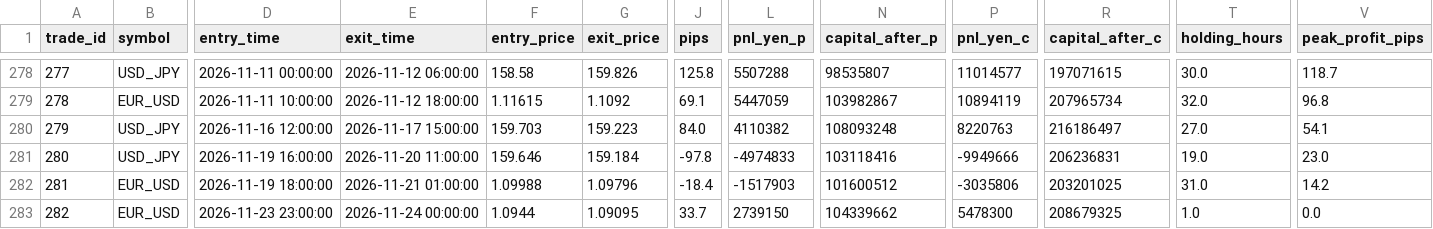
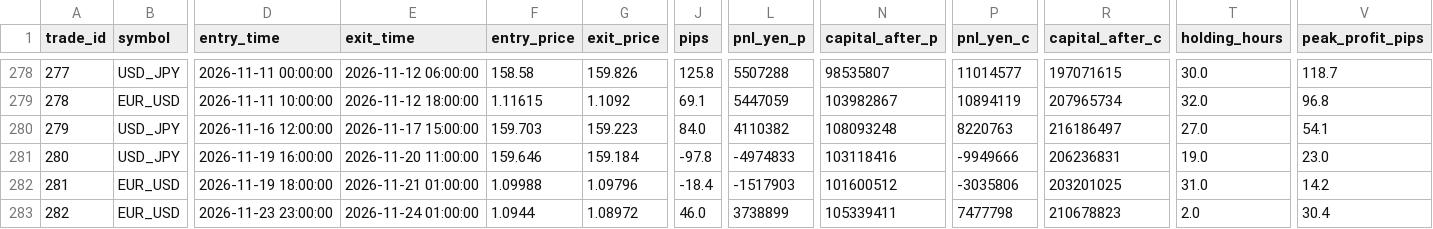
Before and after one commit to PJ-Baibain/pb-trade-log, a CSV file: trades.csv, drawn as a sheet; only a part is shown, gaps mark what is left out; the diff names each change by its address in the sheet, - before the commit and + after, or states it on an @@ line.

Commit message:
trade update 2026-11-24 01:30

```diff
--- a/trades.csv
+++ b/trades.csv
-E283 (exit_time): 2026-11-24 00:00:00
+E283 (exit_time): 2026-11-24 01:00:00
-G283 (exit_price): 1.09095
+G283 (exit_price): 1.08972
-J283 (pips): 33.7
+J283 (pips): 46.0
-L283 (pnl_yen_p): 2739150
+L283 (pnl_yen_p): 3738899
-N283 (capital_after_p): 104339662
+N283 (capital_after_p): 105339411
-P283 (pnl_yen_c): 5478300
+P283 (pnl_yen_c): 7477798
-R283 (capital_after_c): 208679325
+R283 (capital_after_c): 210678823
-T283 (holding_hours): 1.0
+T283 (holding_hours): 2.0
-V283 (peak_profit_pips): 0.0
+V283 (peak_profit_pips): 30.4
```
Also changed, not shown: equity.csv, 6 other files.
